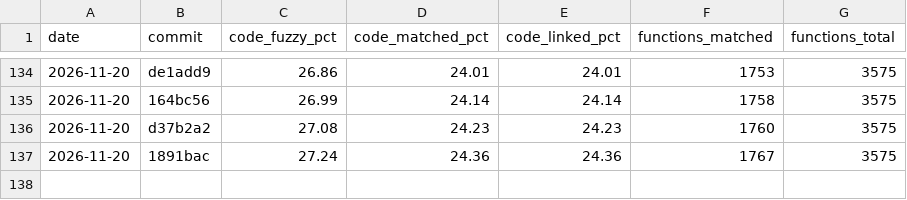
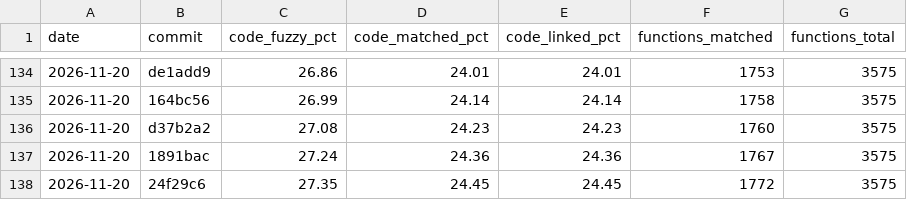
Before and after one commit to YggdrasziI/mhfu-decomp, a CSV file: progress/ULES01213/history.csv, drawn as a sheet; only a part is shown, gaps mark what is left out.

Commit message:
Progress: 1772 functions

```diff
--- a/progress/ULES01213/history.csv
+++ b/progress/ULES01213/history.csv
@@ -137 +137,2 @@ date,commit,code_fuzzy_pct,code_matched_pct,code_linked_pct,functions_matched,fu
 2026-11-20,1891bac,27.24,24.36,24.36,1767,3575
+2026-11-20,24f29c6,27.35,24.45,24.45,1772,3575
```
Also changed, not shown: 4 other files.
